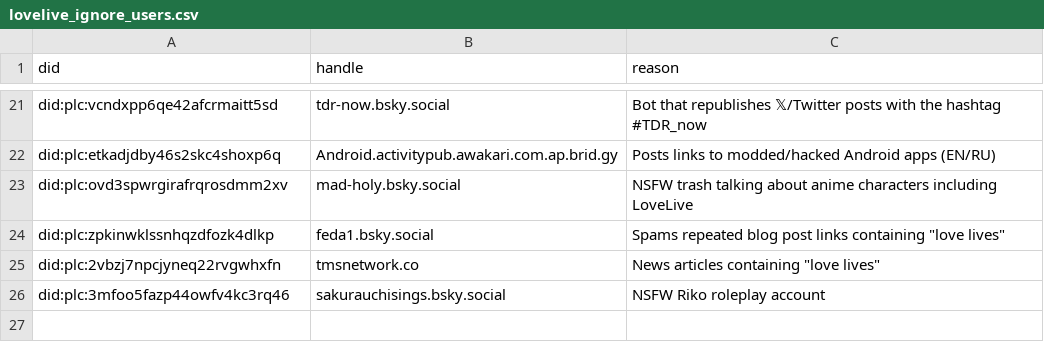
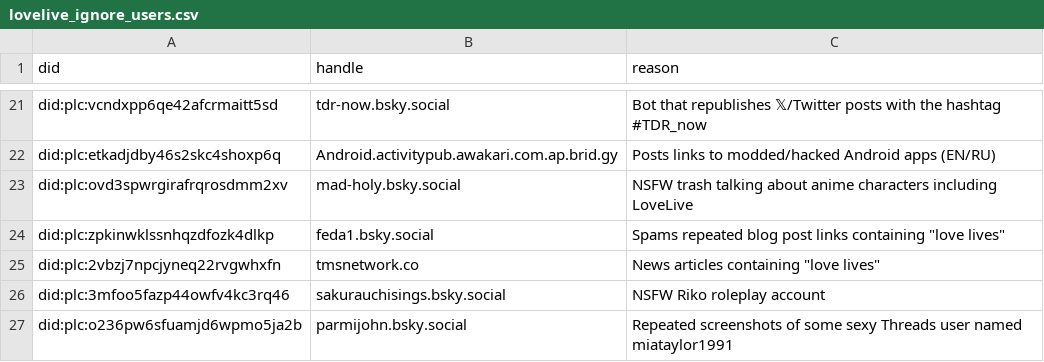
Before and after one commit to p1timmy/bsky-feeds, a CSV file: lists/lovelive_ignore_users.csv, drawn as a sheet; only a part is shown, gaps mark what is left out; the diff names each change by its address in the sheet, - before the commit and + after, or states it on an @@ line.

Commit message:
Skip posts that say "love live X" instead of "long live X"
Also add a user to LoveLive! feed ignore list

```diff
--- a/lists/lovelive_ignore_users.csv
+++ b/lists/lovelive_ignore_users.csv
+row 27: did:plc:o236pw6sfuamjd6wpmo5ja2b | parmijohn.bsky.social | Repeated screenshots of some sexy Threads user named miataylor1991
```
Also changed, not shown: 1 other file.
